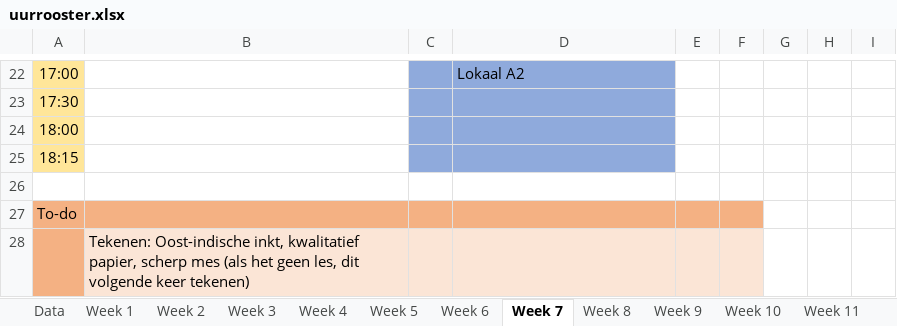
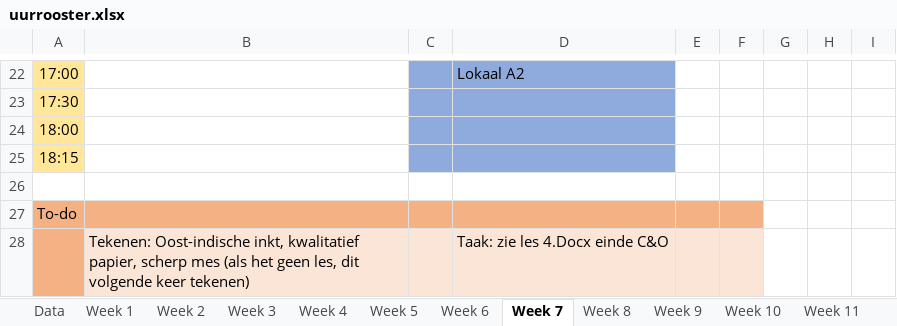
Before and after one commit to ninjahisser/LUCA-2, an Excel workbook: uurrooster.xlsx, sheet Week 7, drawn as a sheet; only a part is shown, gaps mark what is left out; values as stored, in another font and other column widths than the file's, no borders; conditional formats not drawn; the diff names each change by its address in the sheet, - before the commit and + after, or states it on an @@ line.

```diff
--- a/uurrooster.xlsx (sheet Week 7)
+++ b/uurrooster.xlsx (sheet Week 7)
-D28: (empty)
+D28: Taak: zie les 4.Docx einde C&O
```
Also changed, not shown: sheet Week 5, sheet Week 6, 51 other files.
